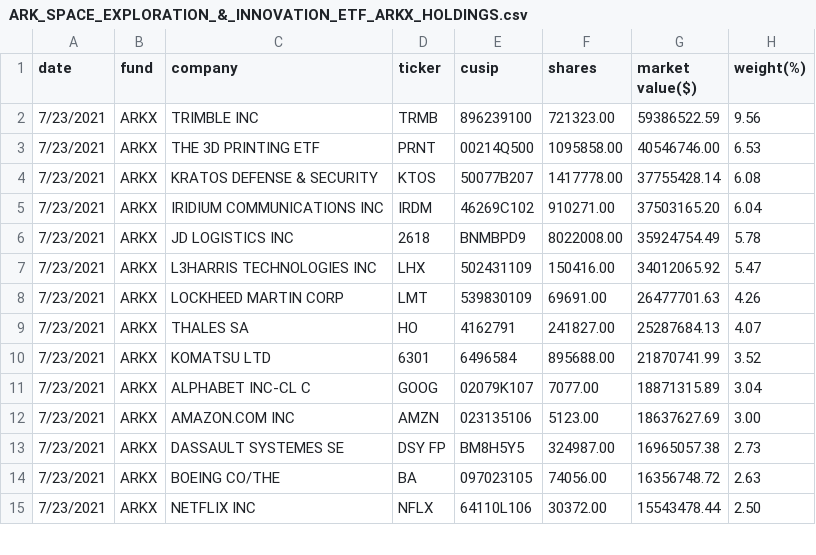
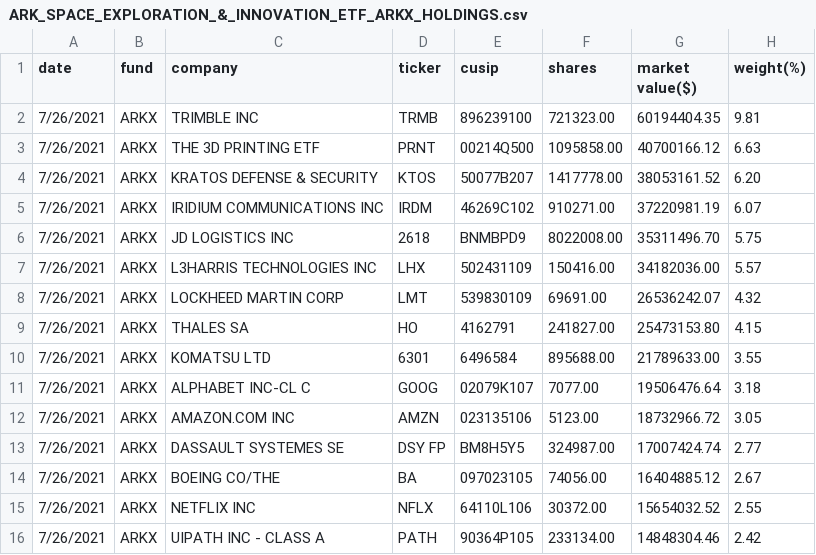
Before and after one commit to Jasonli8/ark-second, a CSV file: csv/ARK_SPACE_EXPLORATION_&_INNOVATION_ETF_ARKX_HOLDINGS.csv, drawn as a sheet; only a part is shown; the diff covers the shown part only.

```diff
--- a/csv/ARK_SPACE_EXPLORATION_&_INNOVATION_ETF_ARKX_HOLDINGS.csv
+++ b/csv/ARK_SPACE_EXPLORATION_&_INNOVATION_ETF_ARKX_HOLDINGS.csv
@@ -1,15 +1,16 @@
 date,fund,company,ticker,cusip,shares,"market value($)",weight(%)
-7/23/2021,ARKX,"TRIMBLE INC",TRMB,896239100,721323.00,59386522.59,9.56
-7/23/2021,ARKX,"THE 3D PRINTING ETF",PRNT,00214Q500,1095858.00,40546746.00,6.53
-7/23/2021,ARKX,"KRATOS DEFENSE & SECURITY",KTOS,50077B207,1417778.00,37755428.14,6.08
-7/23/2021,ARKX,"IRIDIUM COMMUNICATIONS INC",IRDM,46269C102,910271.00,37503165.20,6.04
-7/23/2021,ARKX,"JD LOGISTICS INC",2618,BNMBPD9,8022008.00,35924754.49,5.78
-7/23/2021,ARKX,"L3HARRIS TECHNOLOGIES INC",LHX,502431109,150416.00,34012065.92,5.47
-7/23/2021,ARKX,"LOCKHEED MARTIN CORP",LMT,539830109,69691.00,26477701.63,4.26
-7/23/2021,ARKX,"THALES SA",HO,4162791,241827.00,25287684.13,4.07
-7/23/2021,ARKX,"KOMATSU LTD",6301,6496584,895688.00,21870741.99,3.52
-7/23/2021,ARKX,"ALPHABET INC-CL C",GOOG,02079K107,7077.00,18871315.89,3.04
-7/23/2021,ARKX,"AMAZON.COM INC",AMZN,023135106,5123.00,18637627.69,3.00
-7/23/2021,ARKX,"DASSAULT SYSTEMES SE","DSY FP",BM8H5Y5,324987.00,16965057.38,2.73
-7/23/2021,ARKX,"BOEING CO/THE",BA,097023105,74056.00,16356748.72,2.63
-7/23/2021,ARKX,"NETFLIX INC",NFLX,64110L106,30372.00,15543478.44,2.50
+7/26/2021,ARKX,"TRIMBLE INC",TRMB,896239100,721323.00,60194404.35,9.81
+7/26/2021,ARKX,"THE 3D PRINTING ETF",PRNT,00214Q500,1095858.00,40700166.12,6.63
+7/26/2021,ARKX,"KRATOS DEFENSE & SECURITY",KTOS,50077B207,1417778.00,38053161.52,6.20
+7/26/2021,ARKX,"IRIDIUM COMMUNICATIONS INC",IRDM,46269C102,910271.00,37220981.19,6.07
+7/26/2021,ARKX,"JD LOGISTICS INC",2618,BNMBPD9,8022008.00,35311496.70,5.75
+7/26/2021,ARKX,"L3HARRIS TECHNOLOGIES INC",LHX,502431109,150416.00,34182036.00,5.57
+7/26/2021,ARKX,"LOCKHEED MARTIN CORP",LMT,539830109,69691.00,26536242.07,4.32
+7/26/2021,ARKX,"THALES SA",HO,4162791,241827.00,25473153.80,4.15
+7/26/2021,ARKX,"KOMATSU LTD",6301,6496584,895688.00,21789633.00,3.55
+7/26/2021,ARKX,"ALPHABET INC-CL C",GOOG,02079K107,7077.00,19506476.64,3.18
+7/26/2021,ARKX,"AMAZON.COM INC",AMZN,023135106,5123.00,18732966.72,3.05
+7/26/2021,ARKX,"DASSAULT SYSTEMES SE","DSY FP",BM8H5Y5,324987.00,17007424.74,2.77
+7/26/2021,ARKX,"BOEING CO/THE",BA,097023105,74056.00,16404885.12,2.67
+7/26/2021,ARKX,"NETFLIX INC",NFLX,64110L106,30372.00,15654032.52,2.55
+7/26/2021,ARKX,"UIPATH INC - CLASS A",PATH,90364P105,233134.00,14848304.46,2.42
```
Also changed, not shown: 1 added row, 2 removed rows and 64 edited cells elsewhere in this file, csv/ARK_AUTONOMOUS_TECHNOLOGY_&_ROBOTICS_ETF_ARKQ_HOLDINGS.csv, csv/ARK_GENOMIC_REVOLUTION_MULTISECTOR_ETF_ARKG_HOLDINGS.csv, 20 other files.
